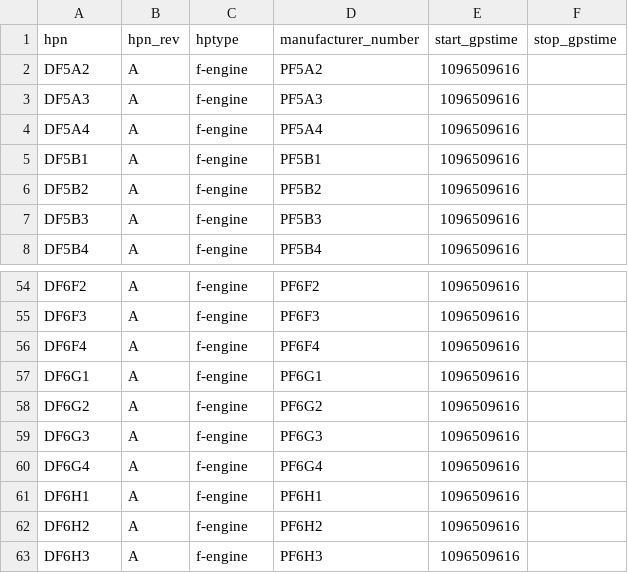
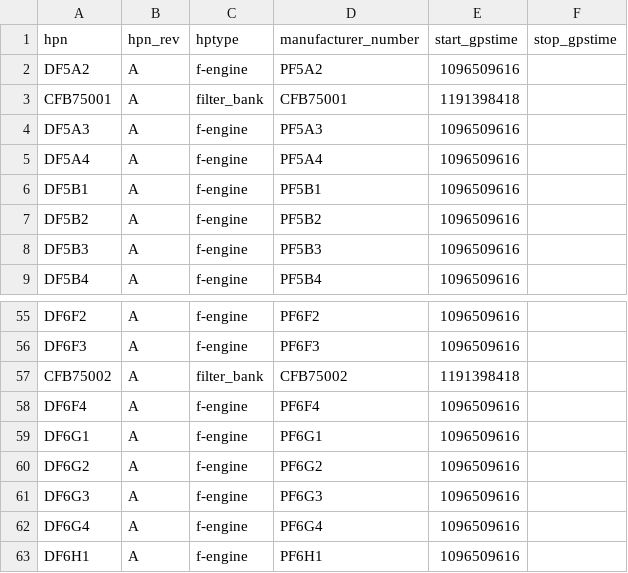
Before and after one commit to HERA-Team/hera_cm_db_updates, a CSV file: initialization_data_parts_paper.csv, drawn as a sheet; only a part is shown, gaps mark what is left out; the shorter side is filled out with more unchanged rows.

```diff
--- a/initialization_data_parts_paper.csv
+++ b/initialization_data_parts_paper.csv
@@ -2,2 +2,3 @@ hpn,hpn_rev,hptype,manufacturer_number,start_gpstime,stop_gpstime
 DF5A2,A,f-engine,PF5A2,1096509616,
+CFB75001,A,filter_bank,CFB75001,1191398418,
 DF5A3,A,f-engine,PF5A3,1096509616,
@@ -55,2 +56,3 @@ DF6F2,A,f-engine,PF6F2,1096509616,
 DF6F3,A,f-engine,PF6F3,1096509616,
+CFB75002,A,filter_bank,CFB75002,1191398418,
 DF6F4,A,f-engine,PF6F4,1096509616,
```
Also changed, not shown: 1 other file.
